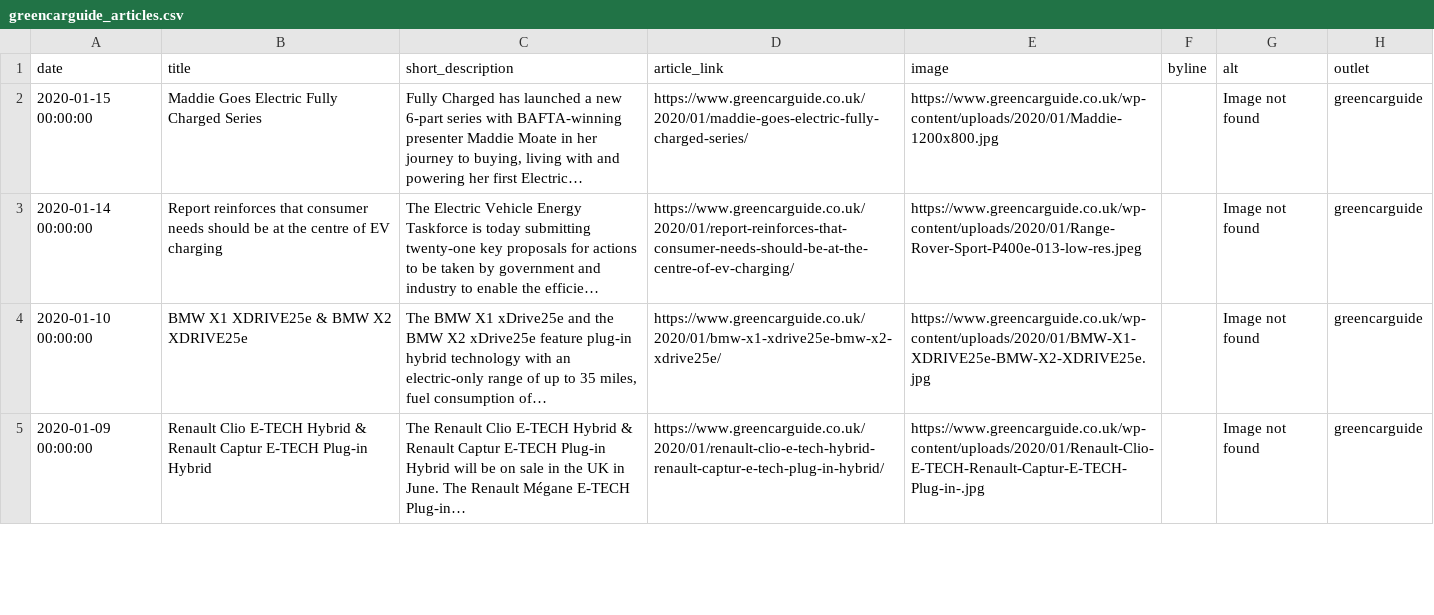
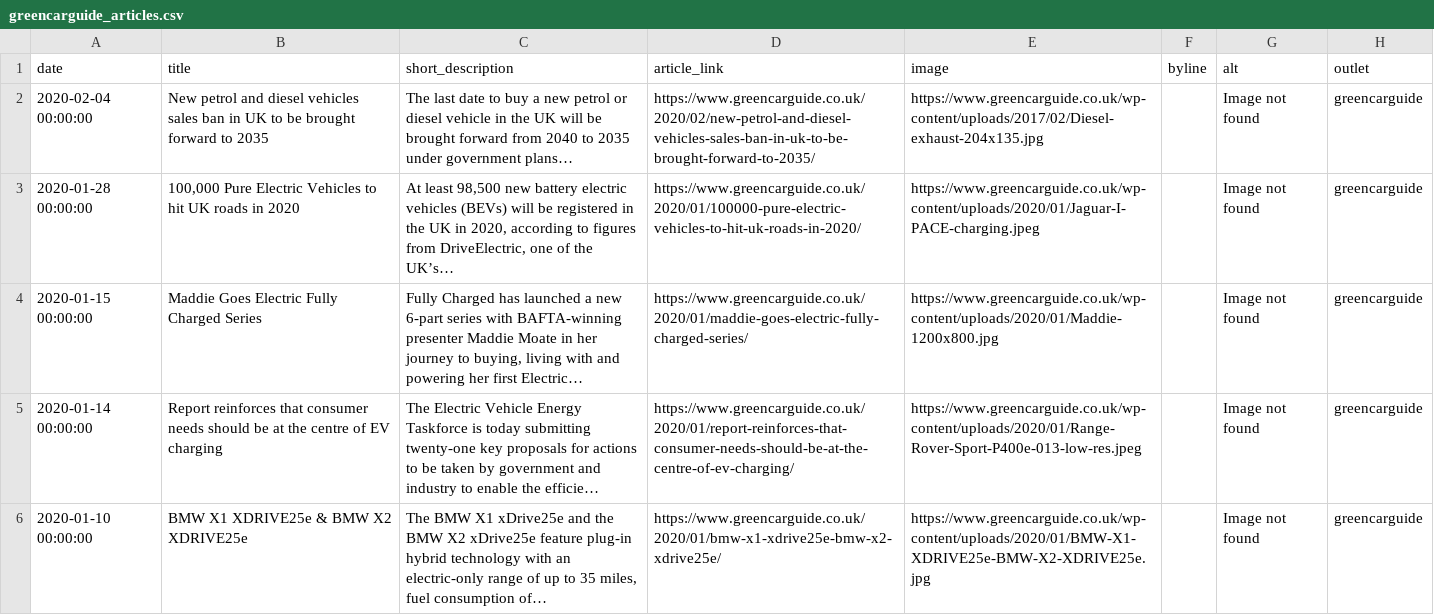
Before and after one commit to John-Silvester/EVNews, a CSV file: greencarguide_articles.csv, drawn as a sheet; only a part is shown; the shorter side is filled out with more unchanged rows; long unchanged cells end in ….

```diff
--- a/greencarguide_articles.csv
+++ b/greencarguide_articles.csv
@@ -1,2 +1,4 @@
 date,title,short_description,article_link,image,byline,alt,outlet
+2020-02-04 00:00:00,New petrol and diesel vehicles sales ban in UK to be brought forward to 2035,The last date to buy a new petrol or diesel vehicle in the UK will be brought forward from 2040 to 2035 under government plans…,https://www.greencarguide.co.uk/2020/02/new-petrol-and-diesel-vehicles-sales-ban-in-uk-to-be-brought-forward-to-2035/,https://www.greencarguide.co.uk/wp-content/uploads/2017/02/Diesel-exhaust-204x135.jpg,,Image not found,greencarguide
+2020-01-28 00:00:00,"100,000 Pure Electric Vehicles to hit UK roads in 2020","At least 98,500 new battery electric vehicles (BEVs) will be registered in the UK in 2020, according to figures from DriveElectric, one of the UK’s…",https://www.greencarguide.co.uk/2020/01/100000-pure-electric-vehicles-to-hit-uk-roads-in-2020/,https://www.greencarguide.co.uk/wp-content/uploads/2020/01/Jaguar-I-PACE-charging.jpeg,,Image not found,greencarguide
 2020-01-15 00:00:00,Maddie Goes Electric Fully Charged Series,"Fully Charged has launched a new 6-part series with BAFTA-winning presenter Maddie Moate in her journey to buying, living with and powering her first Electric…",https://www.greencarguide.co.uk/2020/01/maddie-goes-electric-fully-charged-series/,https://www.greencarguide.co.uk/wp-content/uploads/2020/01/Maddie-1200x800.jpg,,Image not found,greencarguide
```
Also changed, not shown: reneweconomy_articles.csv, thevergecars_articles.csv, 18 other files.
